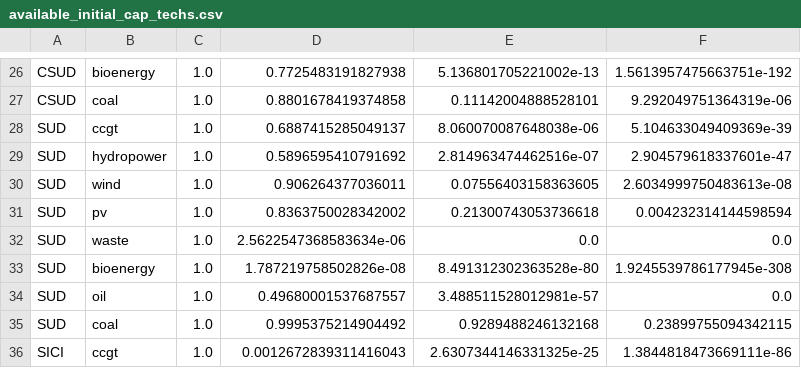
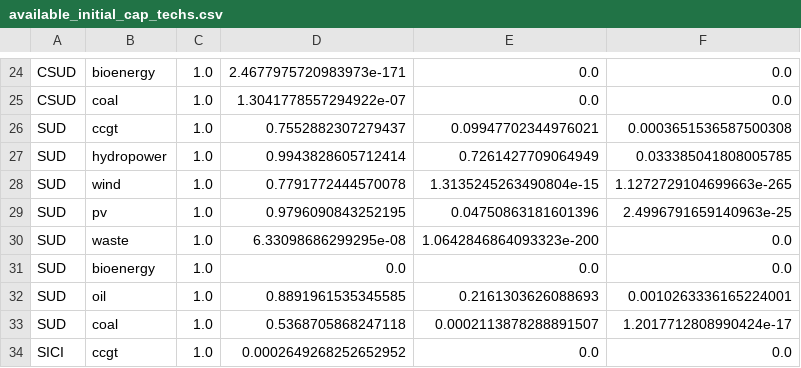
Before and after one commit to calliope-project/calliope-pathways, a CSV file: src/calliope_pathways/models/italy_stationary/data_sources/investstep_series/available_initial_cap_techs.csv, drawn as a sheet; only a part is shown, gaps mark what is left out; addresses are those after the commit; the diff covers the shown part only; the diff names each change by its address in the sheet, - before the commit and + after, or states it on an @@ line.

```diff
--- a/src/calliope_pathways/models/italy_stationary/data_sources/investstep_series/available_initial_cap_techs.csv
+++ b/src/calliope_pathways/models/italy_stationary/data_sources/investstep_series/available_initial_cap_techs.csv
-D24: 0.7725483191827938
+D24: 2.4677975720983973e-171
-E24: 5.136801705221002e-13
+E24: 0.0
-F24: 1.5613957475663751e-192
+F24: 0.0
-D25: 0.8801678419374858
+D25: 1.3041778557294922e-07
-E25: 0.11142004888528101
+E25: 0.0
-F25: 9.292049751364319e-06
+F25: 0.0
-D26: 0.6887415285049137
+D26: 0.7552882307279437
-E26: 8.060070087648038e-06
+E26: 0.09947702344976021
-F26: 5.104633049409369e-39
+F26: 0.0003651536587500308
-D27: 0.5896595410791692
+D27: 0.9943828605712414
-E27: 2.814963474462516e-07
+E27: 0.7261427709064949
-F27: 2.904579618337601e-47
+F27: 0.033385041808005785
-D28: 0.906264377036011
+D28: 0.7791772444570078
-E28: 0.07556403158363605
+E28: 1.3135245263490804e-15
-F28: 2.6034999750483613e-08
+F28: 1.1272729104699663e-265
-D29: 0.8363750028342002
+D29: 0.9796090843252195
-E29: 0.21300743053736618
+E29: 0.04750863181601396
-F29: 0.004232314144598594
+F29: 2.4996791659140963e-25
-D30: 2.5622547368583634e-06
+D30: 6.33098686299295e-08
-E30: 0.0
+E30: 1.0642846864093323e-200
-D31: 1.787219758502826e-08
+D31: 0.0
-E31: 8.491312302363528e-80
+E31: 0.0
-F31: 1.9245539786177945e-308
+F31: 0.0
-D32: 0.49680001537687557
+D32: 0.8891961535345585
-E32: 3.488511528012981e-57
+E32: 0.2161303626088693
-F32: 0.0
+F32: 0.0010263336165224001
-D33: 0.9995375214904492
+D33: 0.5368705868247118
-E33: 0.9289488246132168
+E33: 0.0002113878288891507
-F33: 0.23899755094342115
+F33: 1.2017712808990424e-17
-D34: 0.0012672839311416043
+D34: 0.0002649268252652952
-E34: 2.6307344146331325e-25
+E34: 0.0
-F34: 1.3844818473669111e-86
+F34: 0.0
```
Also changed, not shown: 4 removed rows and 104 edited cells elsewhere in this file, 2 other files.
